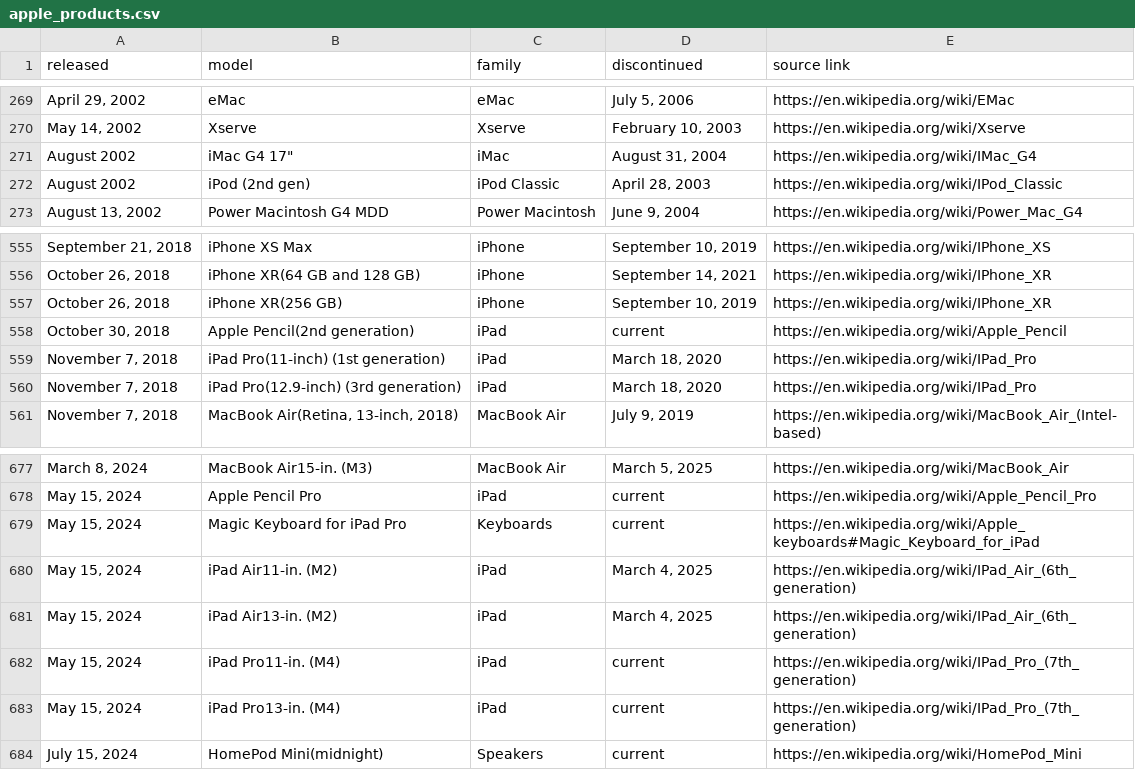
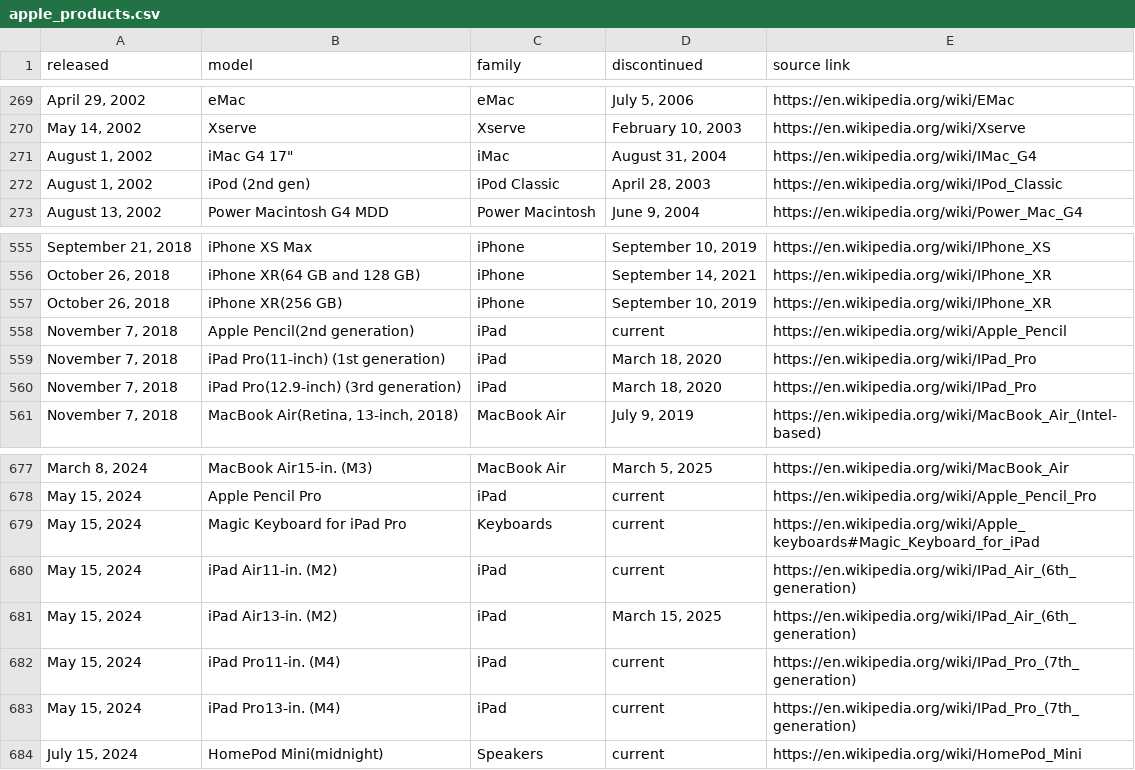
Before and after one commit to arjun921/apple-release-dates, a CSV file: data/apple_products.csv, drawn as a sheet; only a part is shown, gaps mark what is left out; the diff names each change by its address in the sheet, - before the commit and + after, or states it on an @@ line.

```diff
--- a/data/apple_products.csv
+++ b/data/apple_products.csv
-A271:A272 (released): August 2002
+A271:A272 (released): August 1, 2002
-A558 (released): October 30, 2018
+A558 (released): November 7, 2018
-D680 (discontinued): March 4, 2025
+D680 (discontinued): current
-D681 (discontinued): March 4, 2025
+D681 (discontinued): March 15, 2025
```
Also changed, not shown: 2 other files.
